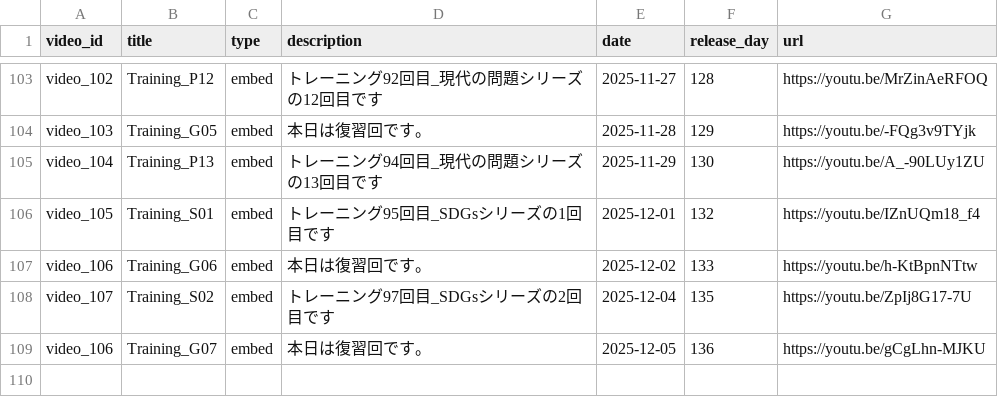
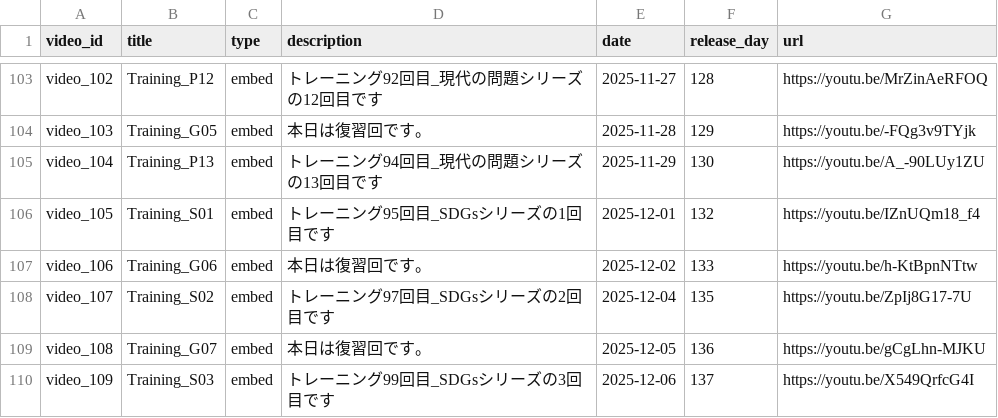
Before and after one commit to boost-ogawa/english-booster, a CSV file: videos.csv, drawn as a sheet; only a part is shown, gaps mark what is left out.

Commit message:
Add video

```diff
--- a/videos.csv
+++ b/videos.csv
@@ -108,2 +108,3 @@ video_106,Training_G06,embed,本日は復習回です。,2025-12-02,133,https://
 video_107,Training_S02,embed,トレーニング97回目_SDGsシリーズの2回目です,2025-12-04,135,https://youtu.be/ZpIj8G17-7U
-video_106,Training_G07,embed,本日は復習回です。,2025-12-05,136,https://youtu.be/gCgLhn-MJKU
+video_108,Training_G07,embed,本日は復習回です。,2025-12-05,136,https://youtu.be/gCgLhn-MJKU
+video_109,Training_S03,embed,トレーニング99回目_SDGsシリーズの3回目です,2025-12-06,137,https://youtu.be/X549QrfcG4I
```
